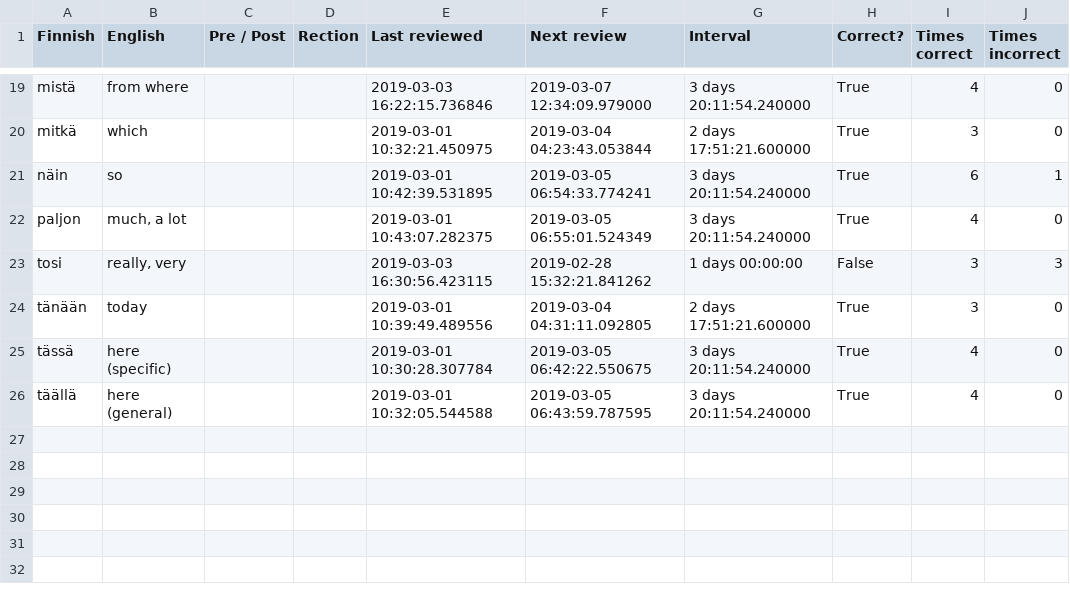
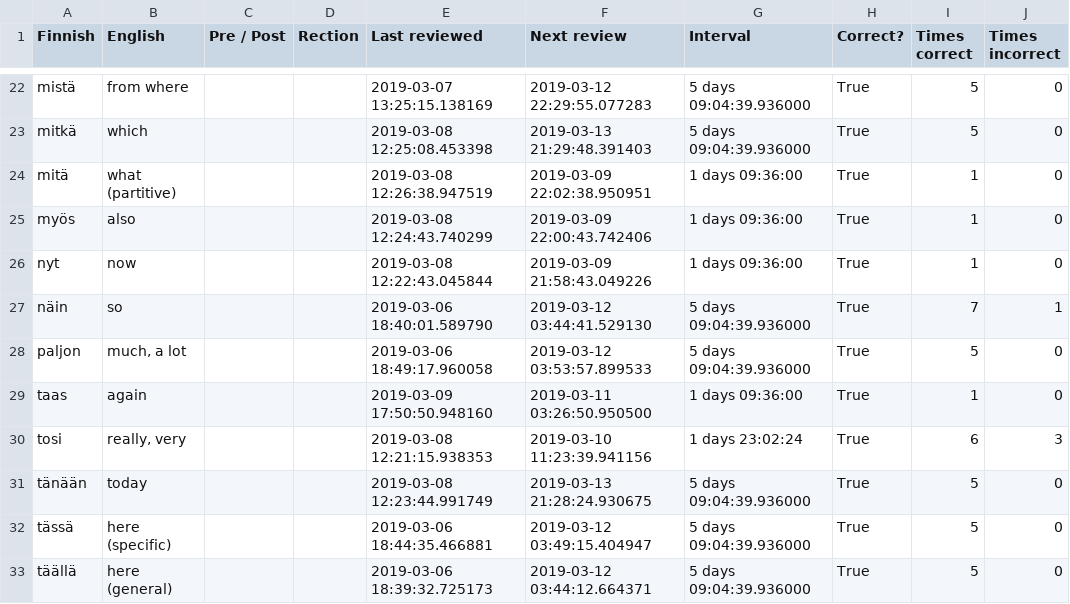
Before and after one commit to tbilsbor/finncards, a CSV file: invariants.csv, drawn as a sheet; only a part is shown, gaps mark what is left out; addresses are those after the commit; the diff covers the shown part only; the diff names each change by its address in the sheet, - before the commit and + after, or states it on an @@ line.

Commit message:
list updates

```diff
--- a/invariants.csv
+++ b/invariants.csv
-E22 (Last reviewed): 2019-03-03 16:22:15.736846
+E22 (Last reviewed): 2019-03-07 13:25:15.138169
-F22 (Next review): 2019-03-07 12:34:09.979000
+F22 (Next review): 2019-03-12 22:29:55.077283
-G22 (Interval): 3 days 20:11:54.240000
+G22 (Interval): 5 days 09:04:39.936000
-I22 (Times correct): 4
+I22 (Times correct): 5
-E23 (Last reviewed): 2019-03-01 10:32:21.450975
+E23 (Last reviewed): 2019-03-08 12:25:08.453398
-F23 (Next review): 2019-03-04 04:23:43.053844
+F23 (Next review): 2019-03-13 21:29:48.391403
-G23 (Interval): 2 days 17:51:21.600000
+G23 (Interval): 5 days 09:04:39.936000
-I23 (Times correct): 3
+I23 (Times correct): 5
+row 24: mitä | what (partitive) |  |  | 2019-03-08 12:26:38.947519 | 2019-03-09 22:02:38.950951 | 1 days 09:36:00 | True | 1 | 0
+row 25: myös | also |  |  | 2019-03-08 12:24:43.740299 | 2019-03-09 22:00:43.742406 | 1 days 09:36:00 | True | 1 | 0
+row 26: nyt | now |  |  | 2019-03-08 12:22:43.045844 | 2019-03-09 21:58:43.049226 | 1 days 09:36:00 | True | 1 | 0
-E27 (Last reviewed): 2019-03-01 10:42:39.531895
+E27 (Last reviewed): 2019-03-06 18:40:01.589790
-F27 (Next review): 2019-03-05 06:54:33.774241
+F27 (Next review): 2019-03-12 03:44:41.529130
-G27:G28 (Interval): 3 days 20:11:54.240000
+G27:G28 (Interval): 5 days 09:04:39.936000
-I27 (Times correct): 6
+I27 (Times correct): 7
-E28 (Last reviewed): 2019-03-01 10:43:07.282375
+E28 (Last reviewed): 2019-03-06 18:49:17.960058
-F28 (Next review): 2019-03-05 06:55:01.524349
+F28 (Next review): 2019-03-12 03:53:57.899533
-I28 (Times correct): 4
+I28 (Times correct): 5
+row 29: taas | again |  |  | 2019-03-09 17:50:50.948160 | 2019-03-11 03:26:50.950500 | 1 days 09:36:00 | True | 1 | 0
-E30 (Last reviewed): 2019-03-03 16:30:56.423115
+E30 (Last reviewed): 2019-03-08 12:21:15.938353
-F30 (Next review): 2019-02-28 15:32:21.841262
+F30 (Next review): 2019-03-10 11:23:39.941156
-G30 (Interval): 1 days 00:00:00
+G30 (Interval): 1 days 23:02:24
-H30 (Correct?): False
+H30 (Correct?): True
-I30 (Times correct): 3
+I30 (Times correct): 6
-E31 (Last reviewed): 2019-03-01 10:39:49.489556
+E31 (Last reviewed): 2019-03-08 12:23:44.991749
-F31 (Next review): 2019-03-04 04:31:11.092805
+F31 (Next review): 2019-03-13 21:28:24.930675
-G31 (Interval): 2 days 17:51:21.600000
+G31 (Interval): 5 days 09:04:39.936000
-I31 (Times correct): 3
+I31 (Times correct): 5
-E32 (Last reviewed): 2019-03-01 10:30:28.307784
+E32 (Last reviewed): 2019-03-06 18:44:35.466881
-F32 (Next review): 2019-03-05 06:42:22.550675
+F32 (Next review): 2019-03-12 03:49:15.404947
-G32:G33 (Interval): 3 days 20:11:54.240000
+G32:G33 (Interval): 5 days 09:04:39.936000
-I32:I33 (Times correct): 4
+I32:I33 (Times correct): 5
-E33 (Last reviewed): 2019-03-01 10:32:05.544588
+E33 (Last reviewed): 2019-03-06 18:39:32.725173
-F33 (Next review): 2019-03-05 06:43:59.787595
+F33 (Next review): 2019-03-12 03:44:12.664371
```
Also changed, not shown: 4 added rows and 69 edited cells elsewhere in this file, 2 other files.
